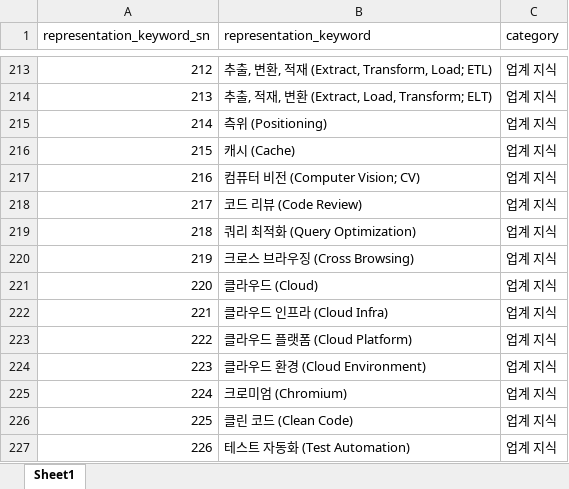
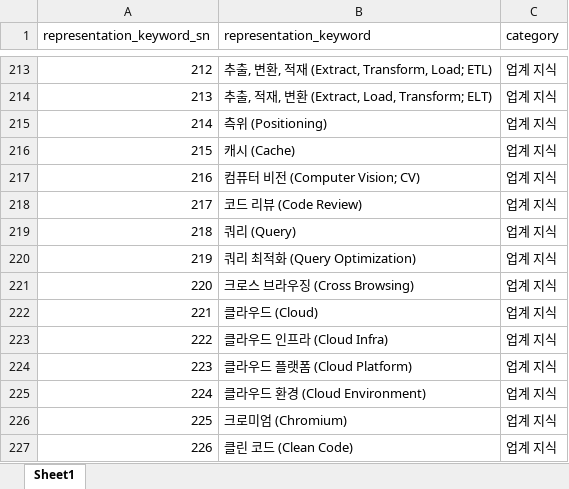
Before and after one commit to whdgk227/kw-search-demo, an Excel workbook: keyword_table/xlsx/Table_RepKeyword_xlsx.xlsx, sheet Sheet1, drawn as a sheet; only a part is shown, gaps mark what is left out; the shorter side is filled out with more unchanged rows; values as stored, in another font and other column widths than the file's, no borders; addresses are those after the commit; the diff names each change by its address in the sheet, - before the commit and + after, or states it on an @@ line.

```diff
--- a/keyword_table/xlsx/Table_RepKeyword_xlsx.xlsx (sheet Sheet1)
+++ b/keyword_table/xlsx/Table_RepKeyword_xlsx.xlsx (sheet Sheet1)
+row 219: 218 | 쿼리 (Query) | 업계 지식
@@ column A (representation_keyword_sn) renumbered from row 220 down @@
```
Also changed, not shown: keyword_table/xlsx/Table_SearchingKeyword_xlsx.xlsx.
